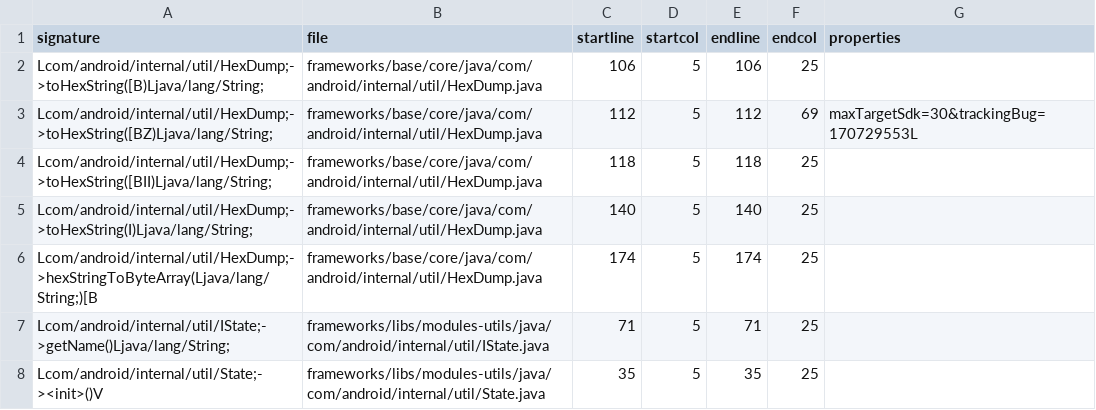
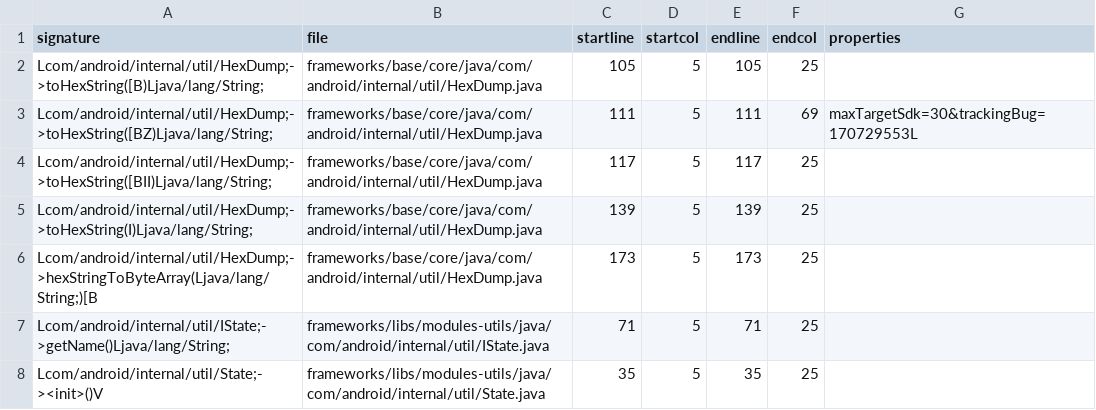
Before and after one commit to CodeLinaro-mirror/la_platform_prebuilts_module_sdk_IPsec, a CSV file: current/hiddenapi/index.csv, drawn as a sheet; only a part is shown; the diff covers the shown part only.

```diff
--- a/current/hiddenapi/index.csv
+++ b/current/hiddenapi/index.csv
@@ -1,7 +1,7 @@
 signature,file,startline,startcol,endline,endcol,properties
-Lcom/android/internal/util/HexDump;->toHexString([B)Ljava/lang/String;,frameworks/base/core/java/com/android/internal/util/HexDump.java,106,5,106,25,
-Lcom/android/internal/util/HexDump;->toHexString([BZ)Ljava/lang/String;,frameworks/base/core/java/com/android/internal/util/HexDump.java,112,5,112,69,maxTargetSdk=30&trackingBug=170729553L
-Lcom/android/internal/util/HexDump;->toHexString([BII)Ljava/lang/String;,frameworks/base/core/java/com/android/internal/util/HexDump.java,118,5,118,25,
-Lcom/android/internal/util/HexDump;->toHexString(I)Ljava/lang/String;,frameworks/base/core/java/com/android/internal/util/HexDump.java,140,5,140,25,
-Lcom/android/internal/util/HexDump;->hexStringToByteArray(Ljava/lang/String;)[B,frameworks/base/core/java/com/android/internal/util/HexDump.java,174,5,174,25,
+Lcom/android/internal/util/HexDump;->toHexString([B)Ljava/lang/String;,frameworks/base/core/java/com/android/internal/util/HexDump.java,105,5,105,25,
+Lcom/android/internal/util/HexDump;->toHexString([BZ)Ljava/lang/String;,frameworks/base/core/java/com/android/internal/util/HexDump.java,111,5,111,69,maxTargetSdk=30&trackingBug=170729553L
+Lcom/android/internal/util/HexDump;->toHexString([BII)Ljava/lang/String;,frameworks/base/core/java/com/android/internal/util/HexDump.java,117,5,117,25,
+Lcom/android/internal/util/HexDump;->toHexString(I)Ljava/lang/String;,frameworks/base/core/java/com/android/internal/util/HexDump.java,139,5,139,25,
+Lcom/android/internal/util/HexDump;->hexStringToByteArray(Ljava/lang/String;)[B,frameworks/base/core/java/com/android/internal/util/HexDump.java,173,5,173,25,
 Lcom/android/internal/util/IState;->getName()Ljava/lang/String;,frameworks/libs/modules-utils/java/com/android/internal/util/IState.java,71,5,71,25,
```
Also changed, not shown: 20 added rows elsewhere in this file, current/hiddenapi/filtered-flags.csv, current/hiddenapi/filtered-stub-flags.csv, 6 other files.
